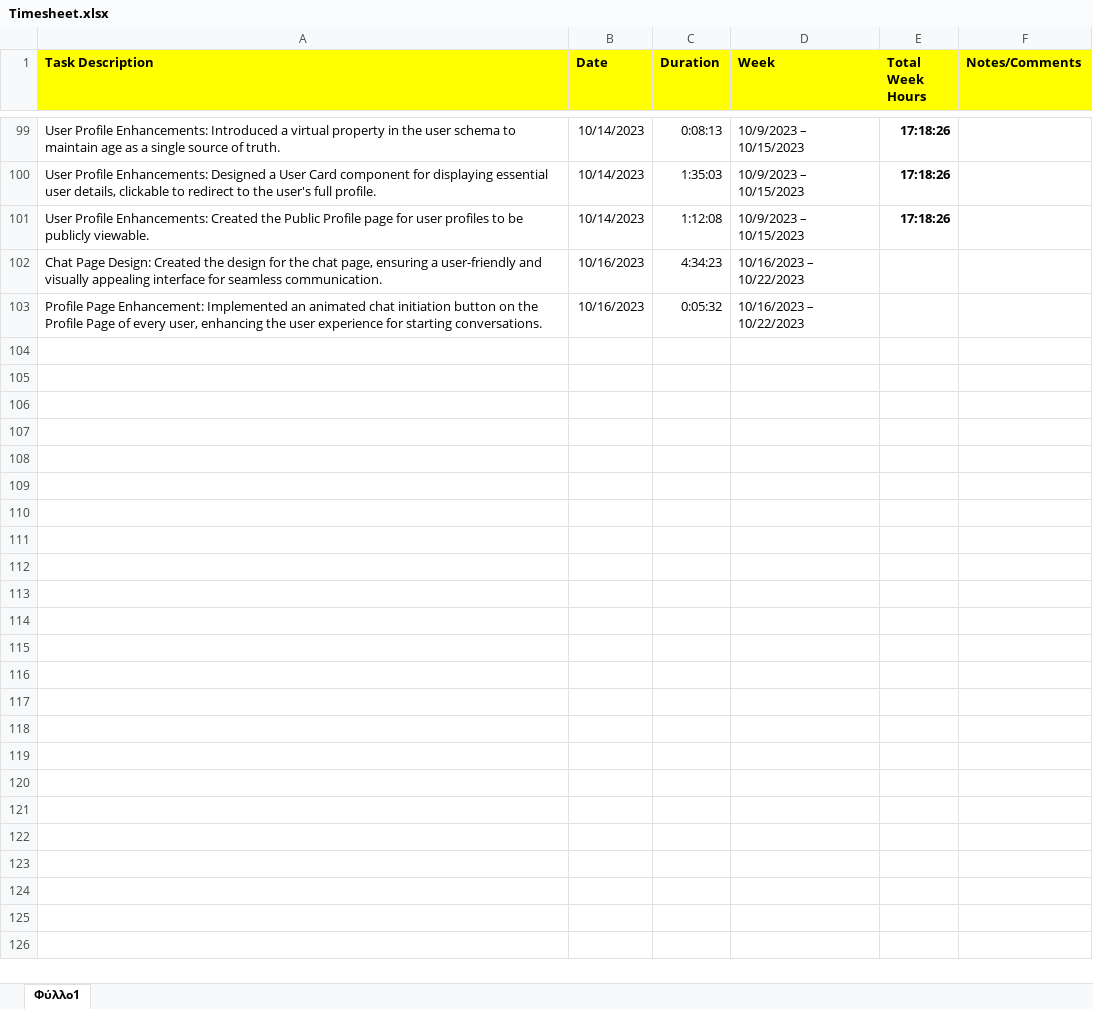
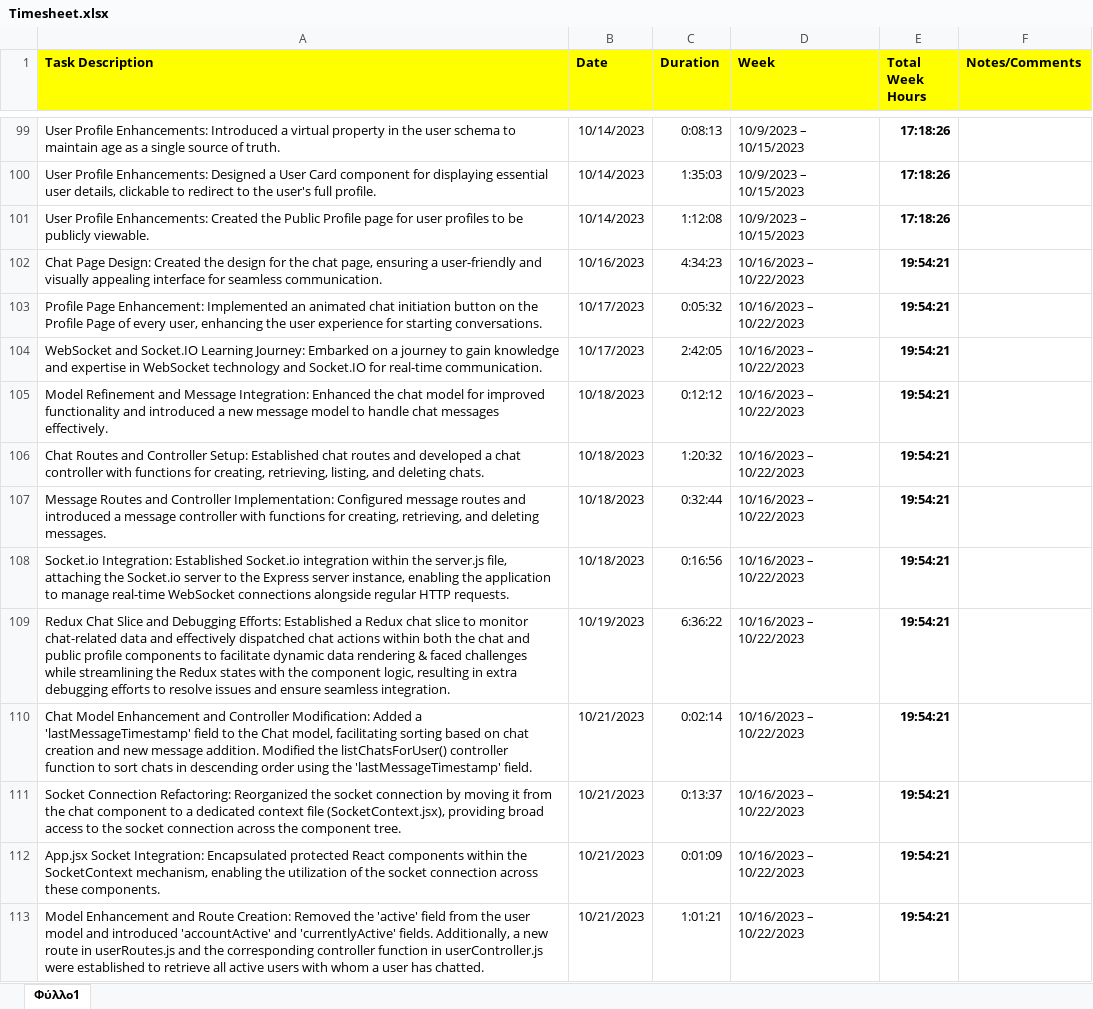
Before and after one commit to AntoniosCG7/CISC4900_FINAL_PROJECT, an Excel workbook: DOCUMENTATION/Time Tracking/Timesheet.xlsx, sheet Φύλλο1, drawn as a sheet; only a part is shown, gaps mark what is left out; values as stored, in another font and other column widths than the file's, no borders; the diff covers the shown part only; the diff names each change by its address in the sheet, - before the commit and + after, or states it on an @@ line.

Commit message:
Update timesheet.

```diff
--- a/DOCUMENTATION/Time Tracking/Timesheet.xlsx (sheet Φύλλο1)
+++ b/DOCUMENTATION/Time Tracking/Timesheet.xlsx (sheet Φύλλο1)
-E102:E103 (Total Week Hours): (empty)
+E102:E103 (Total Week Hours): 19:54:21
-B103 (Date): 10/16/2023
+B103 (Date): 10/17/2023
+row 104: WebSocket and Socket.IO Learning Journey: Embarked on a journey to gain knowledge and expertise in WebSocket technology and Socket.IO for real-time communication. | 10/17/2023 | 2:42:05 | 10/16/2023 – 10/22/2023 | 19:54:21
+row 105: Model Refinement and Message Integration: Enhanced the chat model for improved functionality and introduced a new message model to handle chat messages effectively. | 10/18/2023 | 0:12:12 | 10/16/2023 – 10/22/2023 | 19:54:21
+row 106: Chat Routes and Controller Setup: Established chat routes and developed a chat controller with functions for creating, retrieving, listing, and deleting chats. | 10/18/2023 | 1:20:32 | 10/16/2023 – 10/22/2023 | 19:54:21
+row 107: Message Routes and Controller Implementation: Configured message routes and introduced a message controller with functions for creating, retrieving, and deleting messages. | 10/18/2023 | 0:32:44 | 10/16/2023 – 10/22/2023 | 19:54:21
+row 108: Socket.io Integration: Established Socket.io integration within the server.js file, attaching the Socket.io server to the Express server instance, enabling the application to manage real-time WebSocket connections alongside regular HTTP requests. | 10/18/2023 | 0:16:56 | 10/16/2023 – 10/22/2023 | 19:54:21
+row 109: Redux Chat Slice and Debugging Efforts: Established a Redux chat slice to monitor chat-related data and effectively dispatched chat actions within both the chat and public profile components to facilitate dynamic data rendering & faced challenges while streamlining the Redux states with the component logic, resulting in extra debugging efforts to resolve issues and ensure seamless integration. | 10/19/2023 | 6:36:22 | 10/16/2023 – 10/22/2023 | 19:54:21
+row 110: Chat Model Enhancement and Controller Modification: Added a 'lastMessageTimestamp' field to the Chat model, facilitating sorting based on chat creation and new message addition. Modified the listChatsForUser() controller function to sort chats in descending order using the 'lastMessageTimestamp' field. | 10/21/2023 | 0:02:14 | 10/16/2023 – 10/22/2023 | 19:54:21
+row 111: Socket Connection Refactoring: Reorganized the socket connection by moving it from the chat component to a dedicated context file (SocketContext.jsx), providing broad access to the socket connection across the component tree. | 10/21/2023 | 0:13:37 | 10/16/2023 – 10/22/2023 | 19:54:21
+row 112: App.jsx Socket Integration: Encapsulated protected React components within the SocketContext mechanism, enabling the utilization of the socket connection across these components. | 10/21/2023 | 0:01:09 | 10/16/2023 – 10/22/2023 | 19:54:21
+row 113: Model Enhancement and Route Creation: Removed the 'active' field from the user model and introduced 'accountActive' and 'currentlyActive' fields. Additionally, a new route in userRoutes.js and the corresponding controller function in userController.js were established to retrieve all active users with whom a user has chatted. | 10/21/2023 | 1:01:21 | 10/16/2023 – 10/22/2023 | 19:54:21
```
Also changed, not shown: 12 added rows elsewhere in this sheet.
